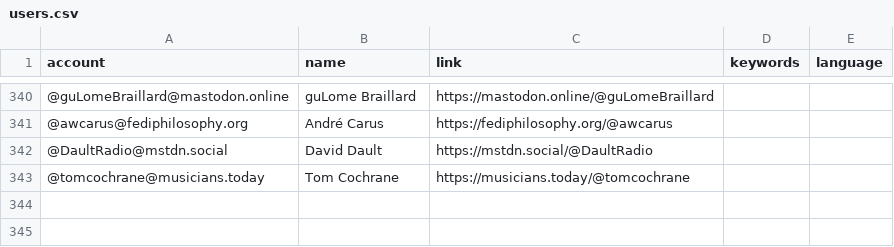
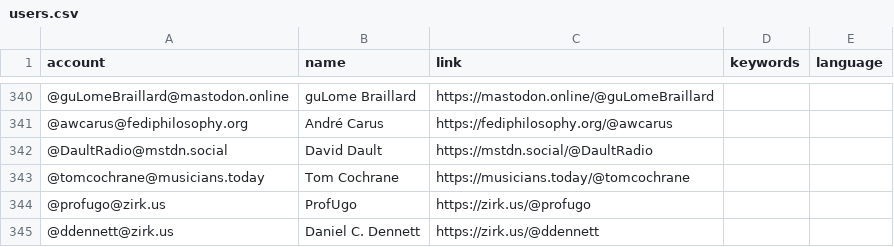
Before and after one commit to eyssette/Mastodon-Philosophy, a CSV file: resources/users.csv, drawn as a sheet; only a part is shown, gaps mark what is left out; the diff names each change by its address in the sheet, - before the commit and + after, or states it on an @@ line.

Commit message:
Update users.csv

```diff
--- a/resources/users.csv
+++ b/resources/users.csv
+row 344: @profugo@zirk.us | ProfUgo | https://zirk.us/@profugo
+row 345: @ddennett@zirk.us | Daniel C. Dennett | https://zirk.us/@ddennett
```
